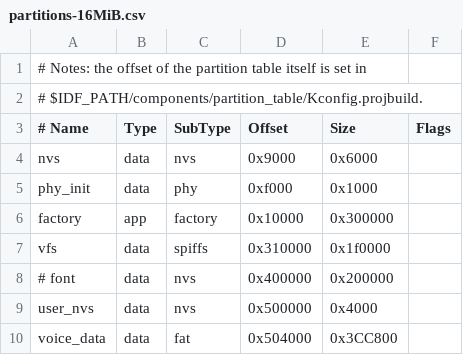
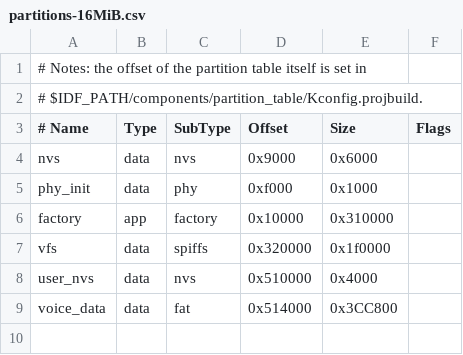
Before and after one commit to labplus-cn/labplus_mpython_esp32s3, a CSV file: port/boards/mpython_pro/partitions-16MiB.csv, drawn as a sheet.

```diff
--- a/port/boards/mpython_pro/partitions-16MiB.csv
+++ b/port/boards/mpython_pro/partitions-16MiB.csv
@@ -5,6 +5,5 @@ nvs,      data, nvs,       0x9000,  0x6000,
 phy_init, data, phy,       0xf000,  0x1000,
-factory,  app,  factory,   0x10000, 0x300000,
-vfs,      data, spiffs,    0x310000, 0x1f0000,
-# font,     data, nvs,     0x400000, 0x200000,
-user_nvs, data, nvs,       0x500000,  0x4000,
-voice_data, data, fat,     0x504000,  0x3CC800,
+factory,  app,  factory,   0x10000, 0x310000,
+vfs,      data, spiffs,    0x320000, 0x1f0000,
+user_nvs, data, nvs,       0x510000,  0x4000,
+voice_data, data, fat,     0x514000,  0x3CC800,
```
Also changed, not shown: 1 other file.
